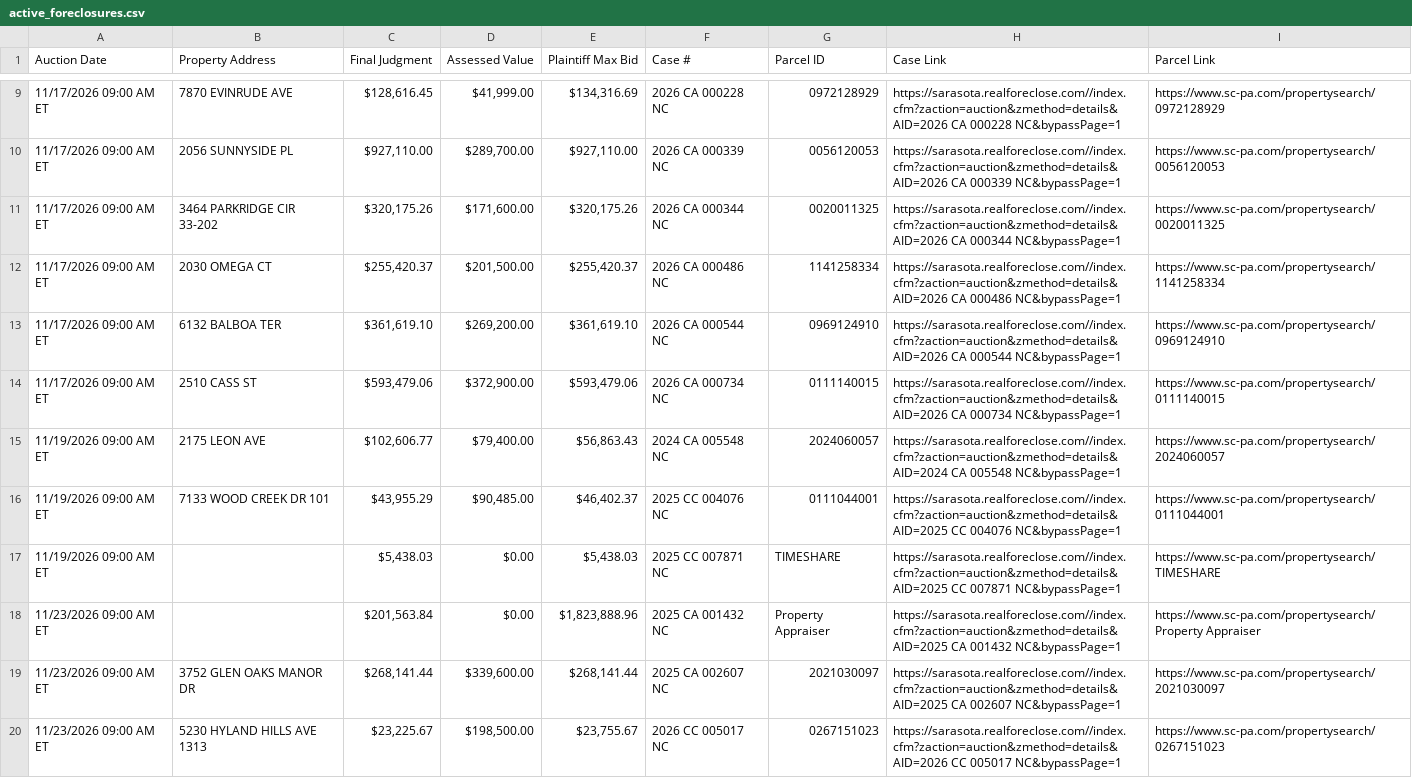
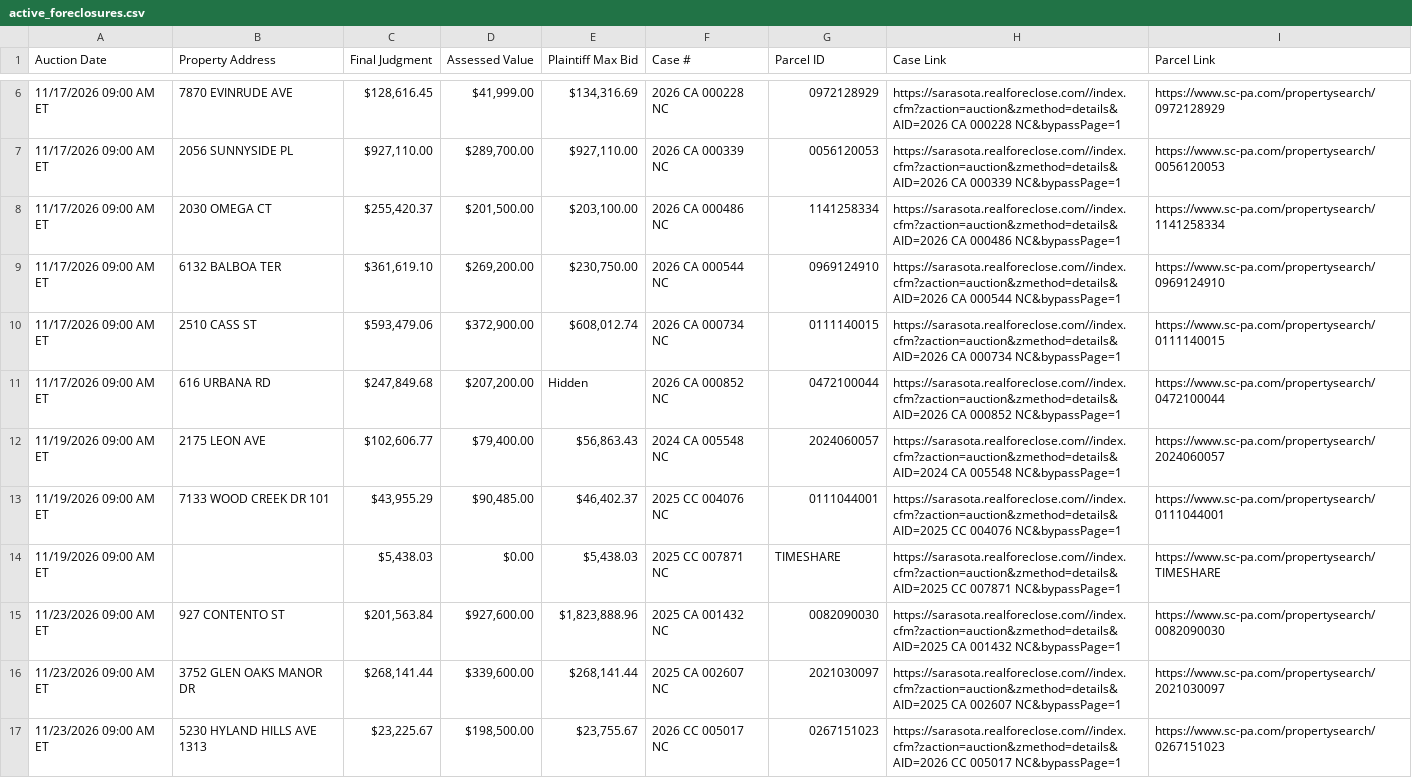
Before and after one commit to figlesias7/realforeclose-sarasota, a CSV file: data/active_foreclosures.csv, drawn as a sheet; only a part is shown, gaps mark what is left out; the diff covers the shown part only.

```diff
--- a/data/active_foreclosures.csv
+++ b/data/active_foreclosures.csv
@@ -10,6 +7,6 @@ Auction Date,Property Address,Final Judgment,Assessed Value,Plaintiff Max Bid,Ca
 11/17/2026 09:00 AM ET,2056 SUNNYSIDE PL,"$927,110.00","$289,700.00","$927,110.00",2026 CA 000339 NC,0056120053,https://sarasota.realforeclose.com//index.cfm?zaction=auction&zmethod=details&AID=2026 CA 000339 NC&bypassPage=1,https://www.sc-pa.com/propertysearch/0056120053
-11/17/2026 09:00 AM ET,3464 PARKRIDGE CIR 33-202,"$320,175.26","$171,600.00","$320,175.26",2026 CA 000344 NC,0020011325,https://sarasota.realforeclose.com//index.cfm?zaction=auction&zmethod=details&AID=2026 CA 000344 NC&bypassPage=1,https://www.sc-pa.com/propertysearch/0020011325
-11/17/2026 09:00 AM ET,2030 OMEGA CT,"$255,420.37","$201,500.00","$255,420.37",2026 CA 000486 NC,1141258334,https://sarasota.realforeclose.com//index.cfm?zaction=auction&zmethod=details&AID=2026 CA 000486 NC&bypassPage=1,https://www.sc-pa.com/propertysearch/1141258334
-11/17/2026 09:00 AM ET,6132 BALBOA TER,"$361,619.10","$269,200.00","$361,619.10",2026 CA 000544 NC,0969124910,https://sarasota.realforeclose.com//index.cfm?zaction=auction&zmethod=details&AID=2026 CA 000544 NC&bypassPage=1,https://www.sc-pa.com/propertysearch/0969124910
-11/17/2026 09:00 AM ET,2510 CASS ST,"$593,479.06","$372,900.00","$593,479.06",2026 CA 000734 NC,0111140015,https://sarasota.realforeclose.com//index.cfm?zaction=auction&zmethod=details&AID=2026 CA 000734 NC&bypassPage=1,https://www.sc-pa.com/propertysearch/0111140015
+11/17/2026 09:00 AM ET,2030 OMEGA CT,"$255,420.37","$201,500.00","$203,100.00",2026 CA 000486 NC,1141258334,https://sarasota.realforeclose.com//index.cfm?zaction=auction&zmethod=details&AID=2026 CA 000486 NC&bypassPage=1,https://www.sc-pa.com/propertysearch/1141258334
+11/17/2026 09:00 AM ET,6132 BALBOA TER,"$361,619.10","$269,200.00","$230,750.00",2026 CA 000544 NC,0969124910,https://sarasota.realforeclose.com//index.cfm?zaction=auction&zmethod=details&AID=2026 CA 000544 NC&bypassPage=1,https://www.sc-pa.com/propertysearch/0969124910
+11/17/2026 09:00 AM ET,2510 CASS ST,"$593,479.06","$372,900.00","$608,012.74",2026 CA 000734 NC,0111140015,https://sarasota.realforeclose.com//index.cfm?zaction=auction&zmethod=details&AID=2026 CA 000734 NC&bypassPage=1,https://www.sc-pa.com/propertysearch/0111140015
+11/17/2026 09:00 AM ET,616 URBANA RD,"$247,849.68","$207,200.00",Hidden,2026 CA 000852 NC,0472100044,https://sarasota.realforeclose.com//index.cfm?zaction=auction&zmethod=details&AID=2026 CA 000852 NC&bypassPage=1,https://www.sc-pa.com/propertysearch/0472100044
 11/19/2026 09:00 AM ET,2175 LEON AVE,"$102,606.77","$79,400.00","$56,863.43",2024 CA 005548 NC,2024060057,https://sarasota.realforeclose.com//index.cfm?zaction=auction&zmethod=details&AID=2024 CA 005548 NC&bypassPage=1,https://www.sc-pa.com/propertysearch/2024060057
@@ -17,3 +14,3 @@ Auction Date,Property Address,Final Judgment,Assessed Value,Plaintiff Max Bid,Ca
 11/19/2026 09:00 AM ET,,"$5,438.03",$0.00,"$5,438.03",2025 CC 007871 NC,TIMESHARE,https://sarasota.realforeclose.com//index.cfm?zaction=auction&zmethod=details&AID=2025 CC 007871 NC&bypassPage=1,https://www.sc-pa.com/propertysearch/TIMESHARE
-11/23/2026 09:00 AM ET,,"$201,563.84",$0.00,"$1,823,888.96",2025 CA 001432 NC,Property Appraiser,https://sarasota.realforeclose.com//index.cfm?zaction=auction&zmethod=details&AID=2025 CA 001432 NC&bypassPage=1,https://www.sc-pa.com/propertysearch/Property Appraiser
+11/23/2026 09:00 AM ET,927 CONTENTO ST,"$201,563.84","$927,600.00","$1,823,888.96",2025 CA 001432 NC,0082090030,https://sarasota.realforeclose.com//index.cfm?zaction=auction&zmethod=details&AID=2025 CA 001432 NC&bypassPage=1,https://www.sc-pa.com/propertysearch/0082090030
 11/23/2026 09:00 AM ET,3752 GLEN OAKS MANOR DR,"$268,141.44","$339,600.00","$268,141.44",2025 CA 002607 NC,2021030097,https://sarasota.realforeclose.com//index.cfm?zaction=auction&zmethod=details&AID=2025 CA 002607 NC&bypassPage=1,https://www.sc-pa.com/propertysearch/2021030097
```
Also changed, not shown: 1 added row, 4 removed rows, 1 moved row and 9 edited cells elsewhere in this file, data/all_seen.csv, data/event_log.csv, 3 other files.
